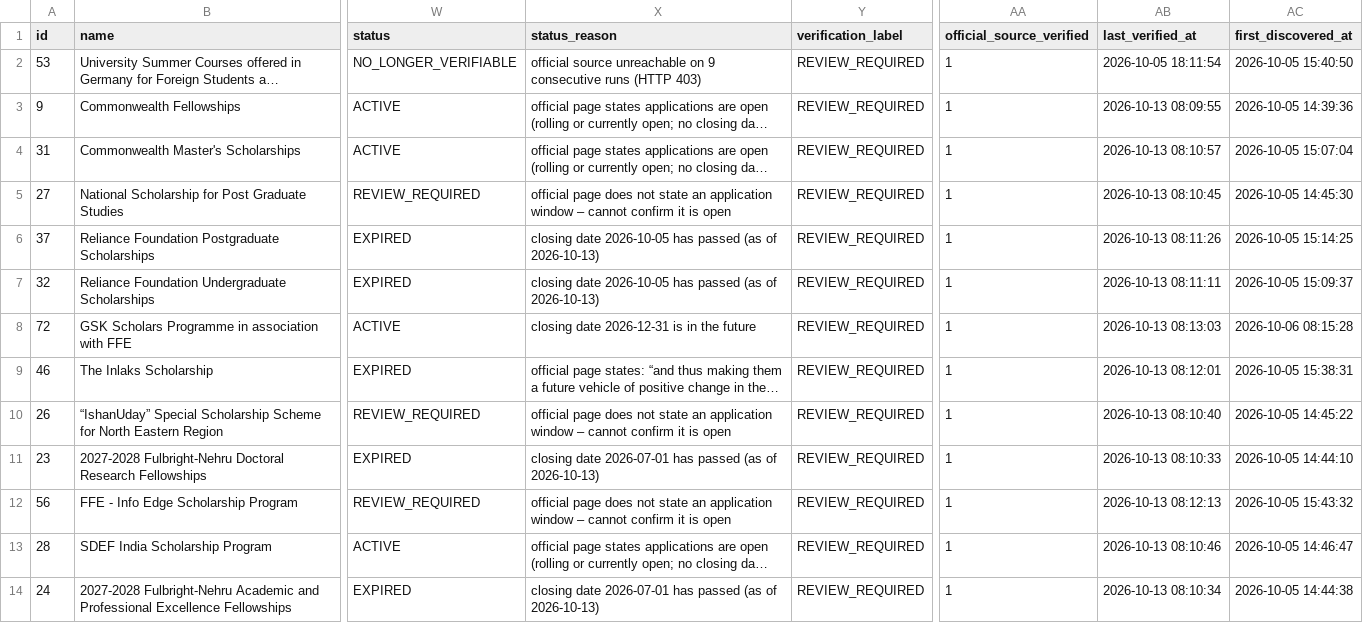
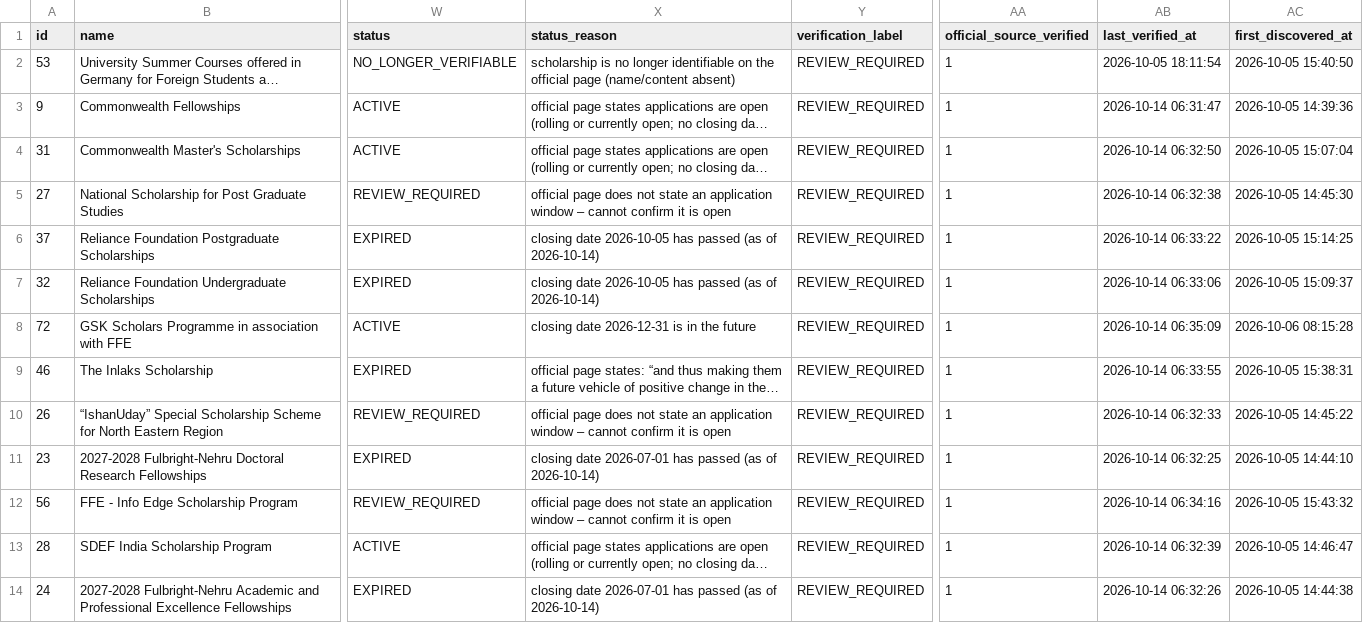
Before and after one commit to mitul-bhatia/edxso-scholarship-intelligence, a CSV file: data/sample/scholarships.csv, drawn as a sheet; only a part is shown, gaps mark what is left out; long unchanged cells end in …; the diff covers the shown part only; the diff names each change by its address in the sheet, - before the commit and + after, or states it on an @@ line.

```diff
--- a/data/sample/scholarships.csv
+++ b/data/sample/scholarships.csv
-X2 (status_reason): official source unreachable on 9 consecutive runs (HTTP 403)
+X2 (status_reason): scholarship is no longer identifiable on the official page (name/content absent)
-AB3 (last_verified_at): 2026-10-13 08:09:55
+AB3 (last_verified_at): 2026-10-14 06:31:47
-AB4 (last_verified_at): 2026-10-13 08:10:57
+AB4 (last_verified_at): 2026-10-14 06:32:50
-AB5 (last_verified_at): 2026-10-13 08:10:45
+AB5 (last_verified_at): 2026-10-14 06:32:38
-X6:X7 (status_reason): …(as of 2026-10-13)
+X6:X7 (status_reason): …(as of 2026-10-14)
-AB6 (last_verified_at): 2026-10-13 08:11:26
+AB6 (last_verified_at): 2026-10-14 06:33:22
-AB7 (last_verified_at): 2026-10-13 08:11:11
+AB7 (last_verified_at): 2026-10-14 06:33:06
-AB8 (last_verified_at): 2026-10-13 08:13:03
+AB8 (last_verified_at): 2026-10-14 06:35:09
-AB9 (last_verified_at): 2026-10-13 08:12:01
+AB9 (last_verified_at): 2026-10-14 06:33:55
-AB10 (last_verified_at): 2026-10-13 08:10:40
+AB10 (last_verified_at): 2026-10-14 06:32:33
-X11 (status_reason): …(as of 2026-10-13)
+X11 (status_reason): …(as of 2026-10-14)
-AB11 (last_verified_at): 2026-10-13 08:10:33
+AB11 (last_verified_at): 2026-10-14 06:32:25
-AB12 (last_verified_at): 2026-10-13 08:12:13
+AB12 (last_verified_at): 2026-10-14 06:34:16
-AB13 (last_verified_at): 2026-10-13 08:10:46
+AB13 (last_verified_at): 2026-10-14 06:32:39
-X14 (status_reason): …(as of 2026-10-13)
+X14 (status_reason): …(as of 2026-10-14)
-AB14 (last_verified_at): 2026-10-13 08:10:34
+AB14 (last_verified_at): 2026-10-14 06:32:26
```
Also changed, not shown: 1 added row, 1 removed row and 67 edited cells elsewhere in this file, 3 other files.
